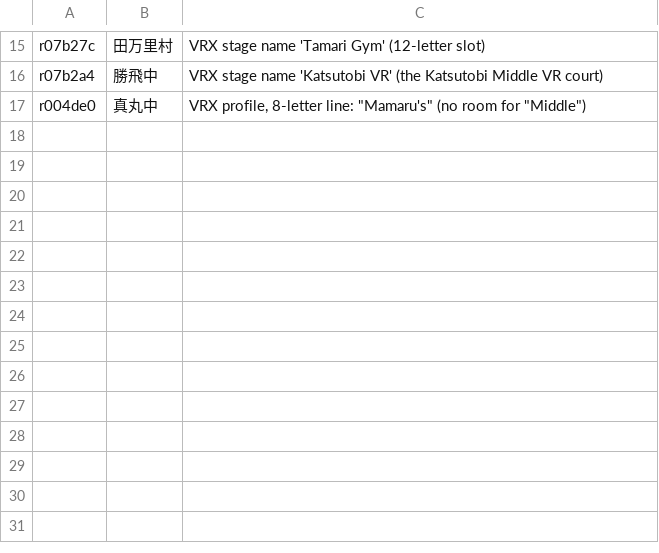
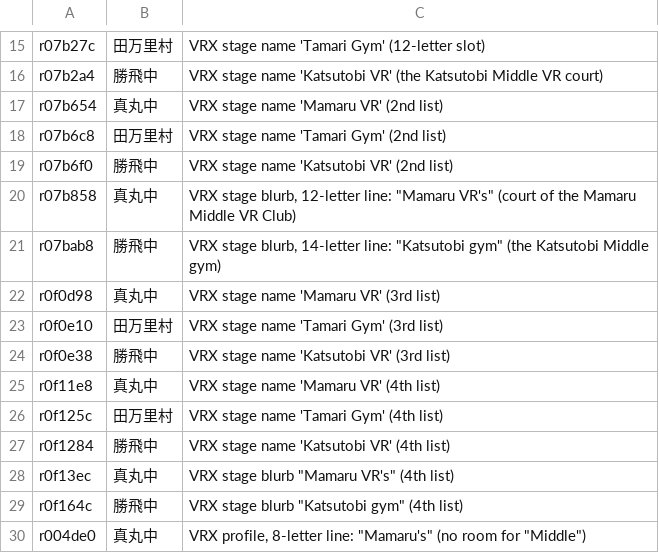
Before and after one commit to minhnhattonthat/vattroller-x-en, a TSV file: script/glossary_waive.tsv, drawn as a sheet; only a part is shown, gaps mark what is left out; the diff names each change by its address in the sheet, - before the commit and + after, or states it on an @@ line.

```diff
--- a/script/glossary_waive.tsv
+++ b/script/glossary_waive.tsv
+row 17: r07b654 | 真丸中 | VRX stage name 'Mamaru VR' (2nd list)
+row 18: r07b6c8 | 田万里村 | VRX stage name 'Tamari Gym' (2nd list)
+row 19: r07b6f0 | 勝飛中 | VRX stage name 'Katsutobi VR' (2nd list)
+row 20: r07b858 | 真丸中 | VRX stage blurb, 12-letter line: "Mamaru VR's" (court of the Mamaru Middle VR Club)
+row 21: r07bab8 | 勝飛中 | VRX stage blurb, 14-letter line: "Katsutobi gym" (the Katsutobi Middle gym)
+row 22: r0f0d98 | 真丸中 | VRX stage name 'Mamaru VR' (3rd list)
+row 23: r0f0e10 | 田万里村 | VRX stage name 'Tamari Gym' (3rd list)
+row 24: r0f0e38 | 勝飛中 | VRX stage name 'Katsutobi VR' (3rd list)
+row 25: r0f11e8 | 真丸中 | VRX stage name 'Mamaru VR' (4th list)
+row 26: r0f125c | 田万里村 | VRX stage name 'Tamari Gym' (4th list)
+row 27: r0f1284 | 勝飛中 | VRX stage name 'Katsutobi VR' (4th list)
+row 28: r0f13ec | 真丸中 | VRX stage blurb "Mamaru VR's" (4th list)
+row 29: r0f164c | 勝飛中 | VRX stage blurb "Katsutobi gym" (4th list)
```
Also changed, not shown: 9 other files.
